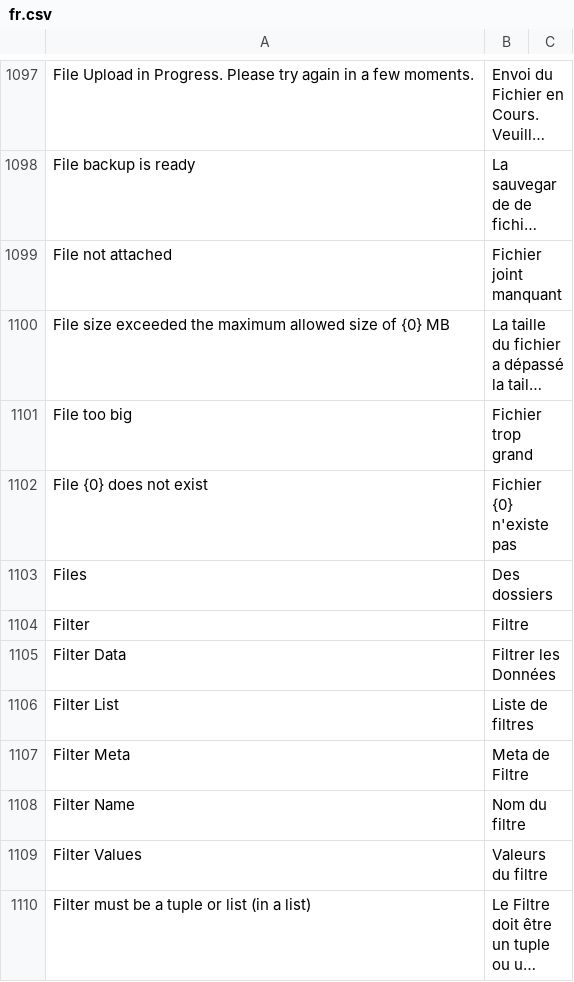
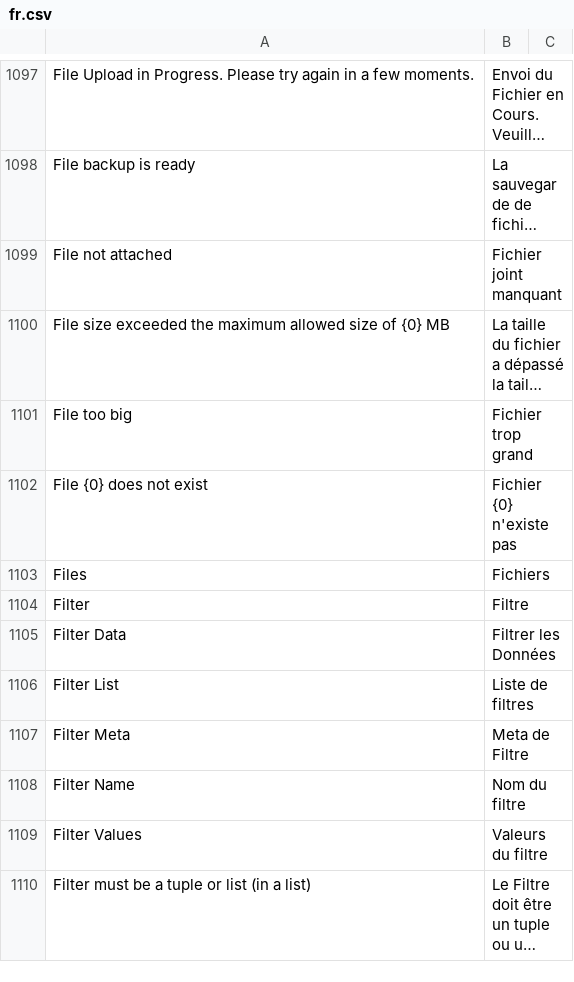
Before and after one commit to Dinext-pro/dinext_platform, a CSV file: frappe/translations/fr.csv, drawn as a sheet; only a part is shown, gaps mark what is left out; long unchanged cells end in …; the diff covers the shown part only.

```diff
--- a/frappe/translations/fr.csv
+++ b/frappe/translations/fr.csv
@@ -1102,3 +1102,3 @@ File too big,Fichier trop grand,
 File {0} does not exist,Fichier {0} n'existe pas,
-Files,Des dossiers,
+Files,Fichiers,
 Filter,Filtre,
```
Also changed, not shown: 3 added rows, 1 removed row and 13 edited cells elsewhere in this file.
